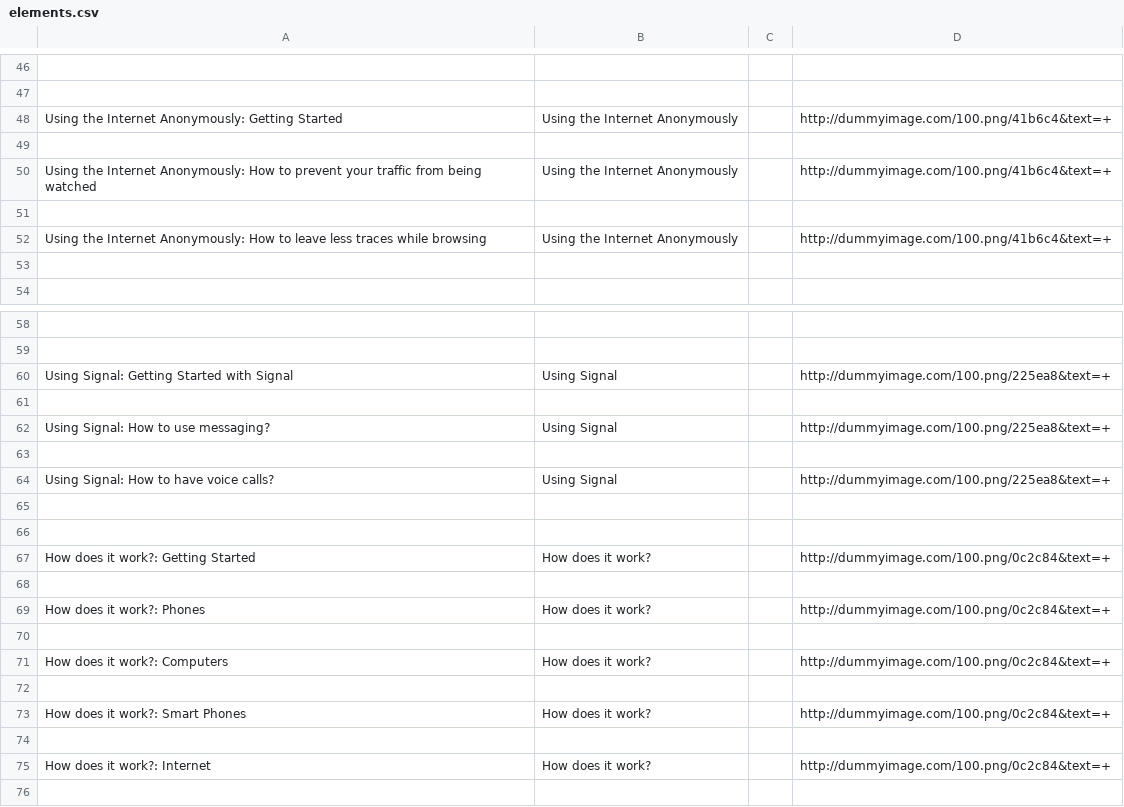
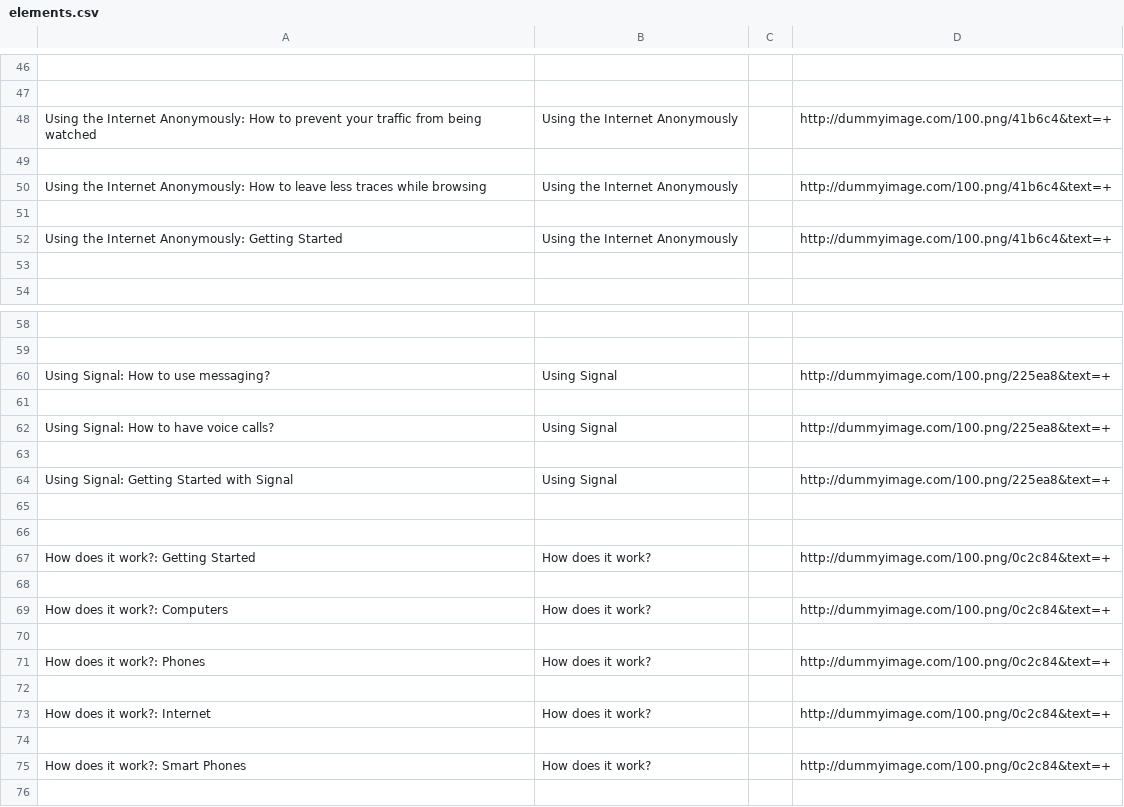
Before and after one commit to iilab/openmentoring-web, a CSV file: citizen/elements.csv, drawn as a sheet; only a part is shown, gaps mark what is left out; removed rows and columns are numbered as before the commit, all else as after; the diff covers the shown part only; the diff names each change by its address in the sheet, - before the commit and + after, or states it on an @@ line.

```diff
--- a/citizen/elements.csv
+++ b/citizen/elements.csv
-row 49: (empty)
+row 51: (empty)
@@ row 48 moved to row 52: Using the Internet Anonymously: Getting … @@
-row 61: (empty)
@@ row 60 moved to row 64: Using Signal: Getting Started with Signa… @@
+row 65: (empty)
@@ row 71 moved to row 69: How does it work?: Computers @@
+row 70: (empty)
@@ row 75 moved to row 73: How does it work?: Internet @@
-row 74: (empty)
```
Also changed, not shown: 1 added row, 1 removed row and 1 moved row elsewhere in this file, hrd/elements.csv, journo/elements.csv, 52 other files.
